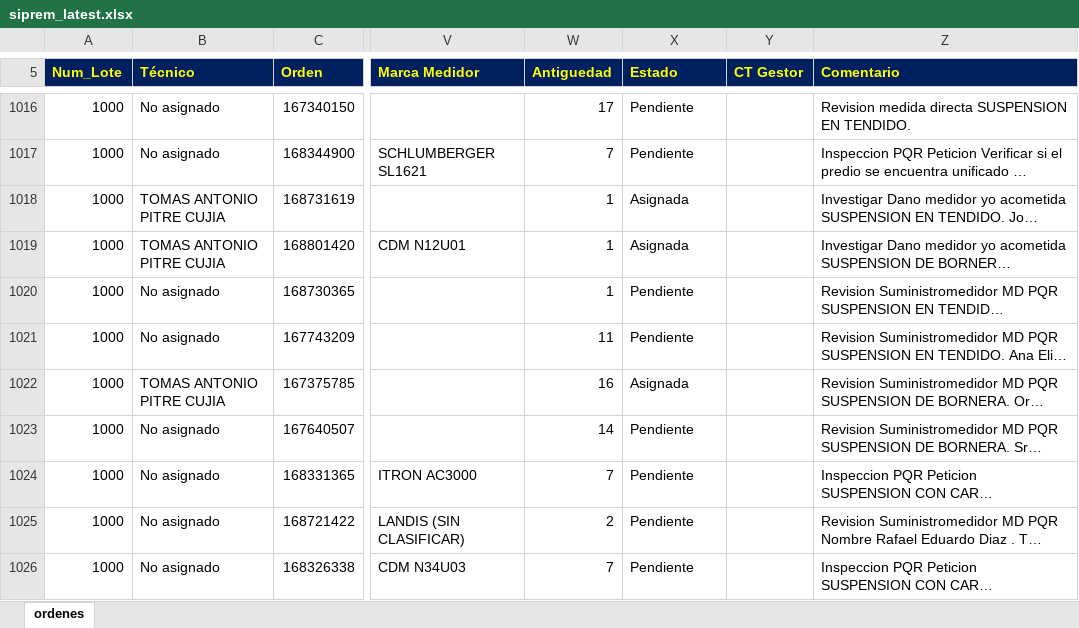
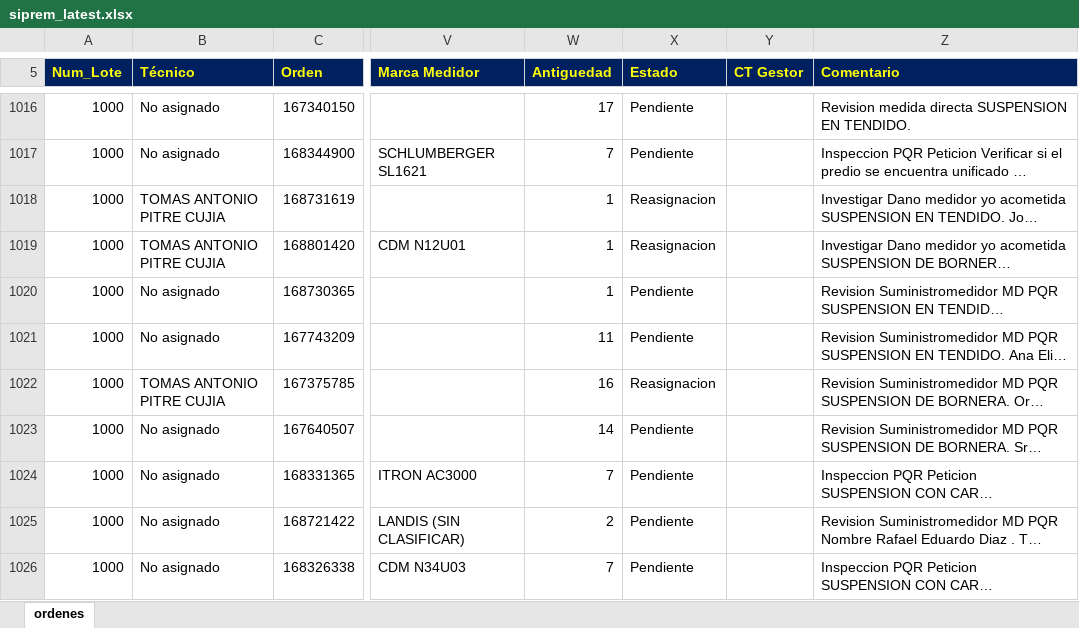
Before and after one commit to vikano27-debug/Dashboard_ING_VOA_Guajira, an Excel workbook: siprem_latest.xlsx, sheet ordenes, drawn as a sheet; only a part is shown, gaps mark what is left out; long unchanged cells end in …; values as stored, in another font and other column widths than the file's, no borders; the diff covers the shown part only; the diff names each change by its address in the sheet, - before the commit and + after, or states it on an @@ line.

```diff
--- a/siprem_latest.xlsx (sheet ordenes)
+++ b/siprem_latest.xlsx (sheet ordenes)
-X1018:X1019 (Estado): Asignada
+X1018:X1019 (Estado): Reasignacion
-X1022 (Estado): Asignada
+X1022 (Estado): Reasignacion
```
Also changed, not shown: 5 added rows, 5 removed rows and 29 edited cells elsewhere in this sheet.
